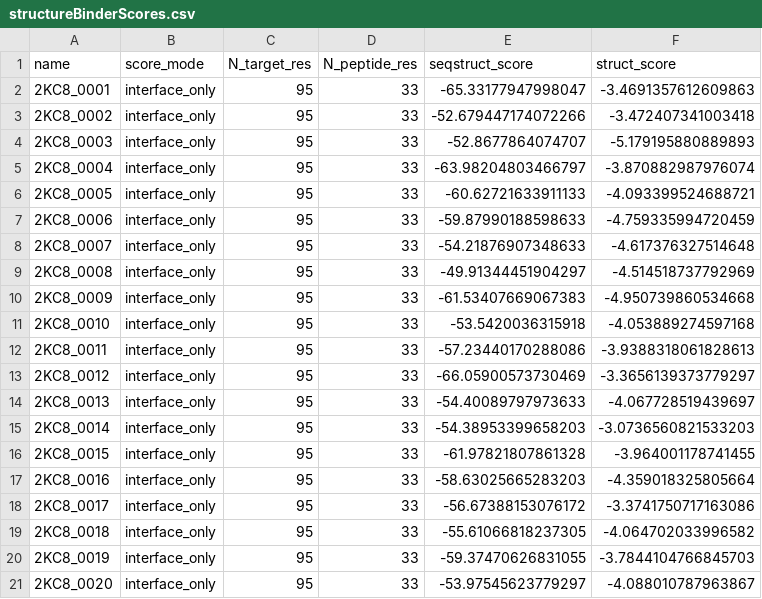
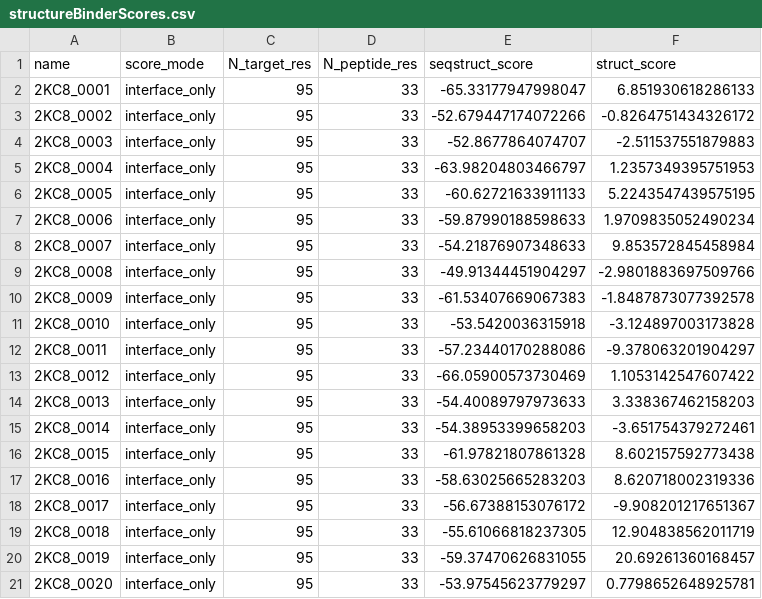
Before and after one commit to KeatingLab/relE_binder_design, a CSV file: examples/02_scoreComplex/structureBinderScores.csv, drawn as a sheet.

```diff
--- a/examples/02_scoreComplex/structureBinderScores.csv
+++ b/examples/02_scoreComplex/structureBinderScores.csv
@@ -1,21 +1,21 @@
 name,score_mode,N_target_res,N_peptide_res,seqstruct_score,struct_score
-2KC8_0001,interface_only,95,33,-65.33177947998047,-3.4691357612609863
-2KC8_0002,interface_only,95,33,-52.679447174072266,-3.472407341003418
-2KC8_0003,interface_only,95,33,-52.8677864074707,-5.179195880889893
-2KC8_0004,interface_only,95,33,-63.98204803466797,-3.870882987976074
-2KC8_0005,interface_only,95,33,-60.62721633911133,-4.093399524688721
-2KC8_0006,interface_only,95,33,-59.87990188598633,-4.759335994720459
-2KC8_0007,interface_only,95,33,-54.21876907348633,-4.617376327514648
-2KC8_0008,interface_only,95,33,-49.91344451904297,-4.514518737792969
-2KC8_0009,interface_only,95,33,-61.53407669067383,-4.950739860534668
-2KC8_0010,interface_only,95,33,-53.5420036315918,-4.053889274597168
-2KC8_0011,interface_only,95,33,-57.23440170288086,-3.9388318061828613
-2KC8_0012,interface_only,95,33,-66.05900573730469,-3.3656139373779297
-2KC8_0013,interface_only,95,33,-54.40089797973633,-4.067728519439697
-2KC8_0014,interface_only,95,33,-54.38953399658203,-3.0736560821533203
-2KC8_0015,interface_only,95,33,-61.97821807861328,-3.964001178741455
-2KC8_0016,interface_only,95,33,-58.63025665283203,-4.359018325805664
-2KC8_0017,interface_only,95,33,-56.67388153076172,-3.3741750717163086
-2KC8_0018,interface_only,95,33,-55.61066818237305,-4.064702033996582
-2KC8_0019,interface_only,95,33,-59.37470626831055,-3.7844104766845703
-2KC8_0020,interface_only,95,33,-53.97545623779297,-4.088010787963867
+2KC8_0001,interface_only,95,33,-65.33177947998047,6.851930618286133
+2KC8_0002,interface_only,95,33,-52.679447174072266,-0.8264751434326172
+2KC8_0003,interface_only,95,33,-52.8677864074707,-2.511537551879883
+2KC8_0004,interface_only,95,33,-63.98204803466797,1.2357349395751953
+2KC8_0005,interface_only,95,33,-60.62721633911133,5.2243547439575195
+2KC8_0006,interface_only,95,33,-59.87990188598633,1.9709835052490234
+2KC8_0007,interface_only,95,33,-54.21876907348633,9.853572845458984
+2KC8_0008,interface_only,95,33,-49.91344451904297,-2.9801883697509766
+2KC8_0009,interface_only,95,33,-61.53407669067383,-1.8487873077392578
+2KC8_0010,interface_only,95,33,-53.5420036315918,-3.124897003173828
+2KC8_0011,interface_only,95,33,-57.23440170288086,-9.378063201904297
+2KC8_0012,interface_only,95,33,-66.05900573730469,1.1053142547607422
+2KC8_0013,interface_only,95,33,-54.40089797973633,3.338367462158203
+2KC8_0014,interface_only,95,33,-54.38953399658203,-3.651754379272461
+2KC8_0015,interface_only,95,33,-61.97821807861328,8.602157592773438
+2KC8_0016,interface_only,95,33,-58.63025665283203,8.620718002319336
+2KC8_0017,interface_only,95,33,-56.67388153076172,-9.908201217651367
+2KC8_0018,interface_only,95,33,-55.61066818237305,12.904838562011719
+2KC8_0019,interface_only,95,33,-59.37470626831055,20.69261360168457
+2KC8_0020,interface_only,95,33,-53.97545623779297,0.7798652648925781
```
Also changed, not shown: examples/02_scoreComplex/residueBinderScores.csv, 2 other files.
